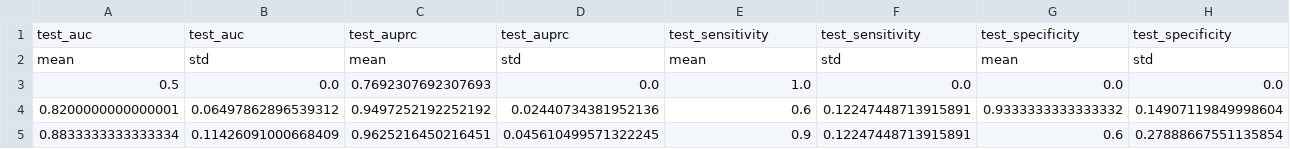
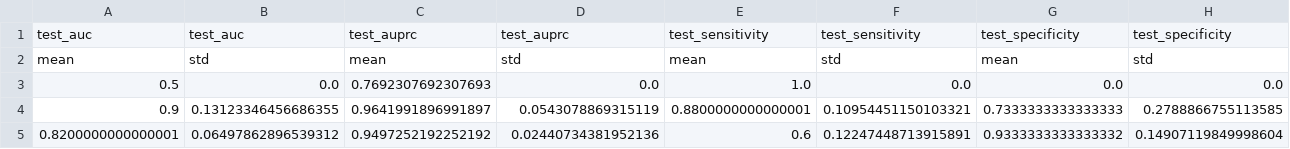
Before and after one commit to aryasyariendrarwork/GaitinNeurodegenerativeDisease, a CSV file: results/auroc_summary.csv, drawn as a sheet; only a part is shown; removed rows and columns are numbered as before the commit, all else as after; rows hold the shown columns only; the diff names each change by its address in the sheet, - before the commit and + after, or states it on an @@ line.

```diff
--- a/results/auroc_summary.csv
+++ b/results/auroc_summary.csv
+row 4: 0.9 | 0.13123346456686355 | 0.9641991896991897 | 0.0543078869315119 | 0.8800000000000001 | 0.10954451150103321 | 0.7333333333333333 | 0.2788866755113585
-row 5: 0.8833333333333334 | 0.11426091000668409 | 0.9625216450216451 | 0.045610499571322245 | 0.9 | 0.12247448713915891 | 0.6 | 0.27888667551135854
```
Also changed, not shown: results/auroc_by_seed.csv, results/preliminary_model_results.csv, 7 other files.
